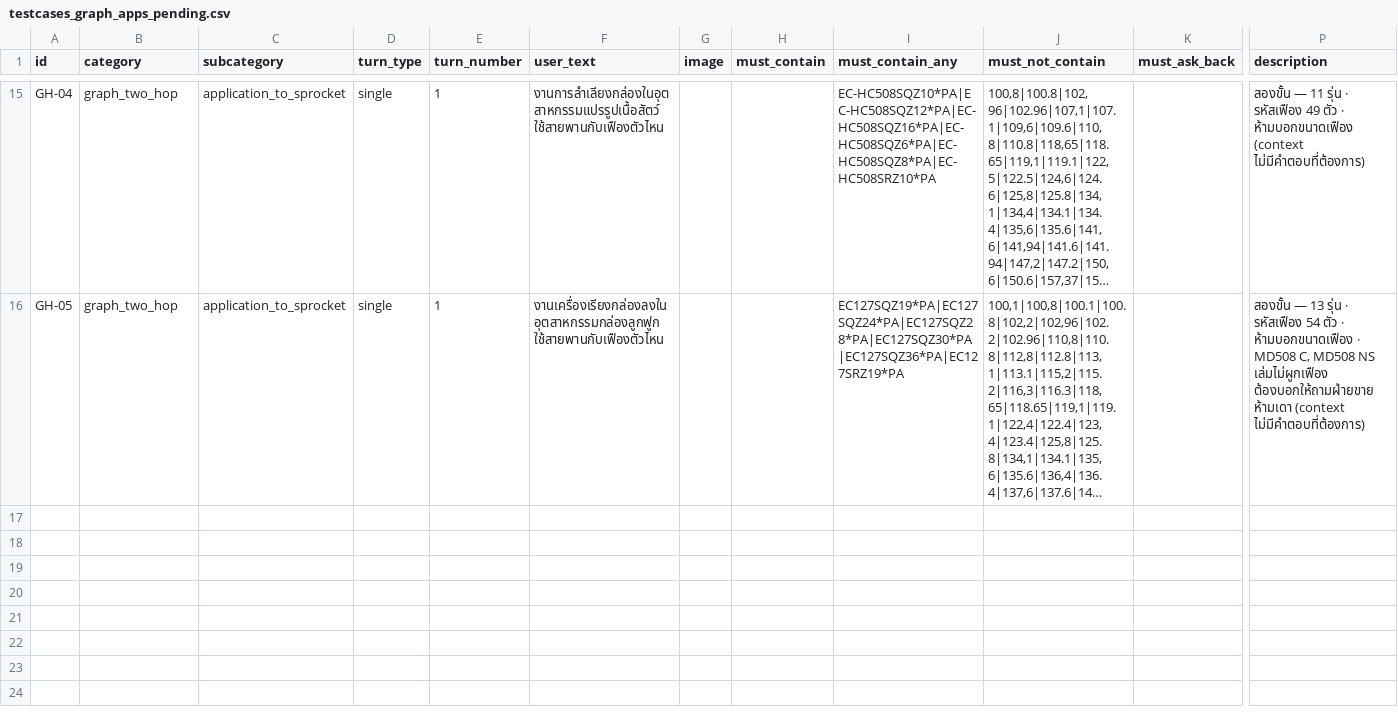
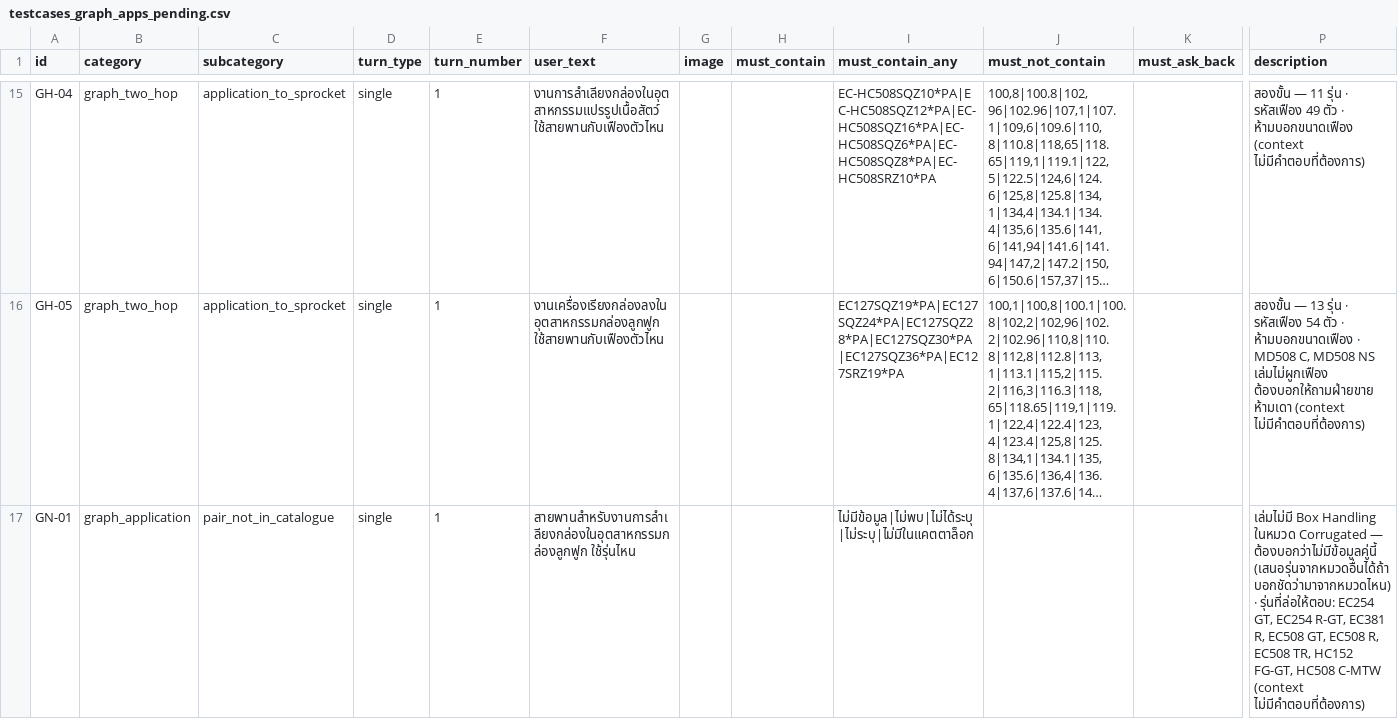
Before and after one commit to supanatBT/beltbot_plugin_2, a CSV file: testcases_graph_apps_pending.csv, drawn as a sheet; only a part is shown, gaps mark what is left out; long unchanged cells end in …; rows hold the shown columns only; the diff names each change by its address in the sheet, - before the commit and + after, or states it on an @@ line.

```diff
--- a/testcases_graph_apps_pending.csv
+++ b/testcases_graph_apps_pending.csv
+row 17: GN-01 | graph_application | pair_not_in_catalogue | single | 1 | สายพานสำหรับงานการลำเลียงกล่องในอุตสาหกรรมกล่องลูกฟูก ใช้รุ่นไหน |  |  | ไม่มีข้อมูล|ไม่พบ|ไม่ได้ระบุ|ไม่ระบุ|ไม่มีในแคตตาล็อก |  |  | เล่มไม่มี Box Handling ในหมวด Corrugated — ต้องบอกว่าไม่มีข้อมูลคู่นี้ (เสนอรุ่นจากหมวดอื่นได้ถ้าบอกชัดว่ามาจากหมวดไหน) · รุ่นที่ล่อให้ตอบ: EC254 GT, EC254 R-GT, EC381 R, EC508 GT, EC508 R, EC508 TR, HC152 FG-GT, HC508 C-MTW (context ไม่มีคำตอบที่ต้องการ)
```
Also changed, not shown: testcases_graph_apps.csv, 1 other file.
